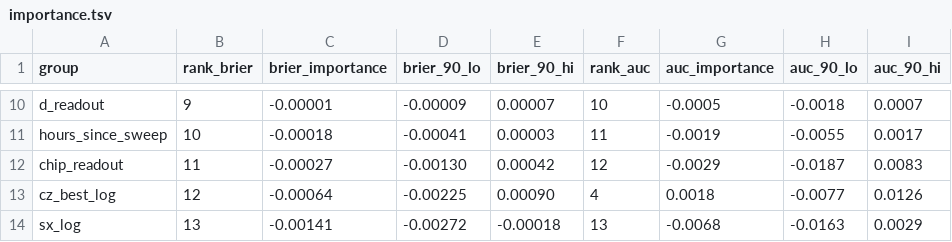
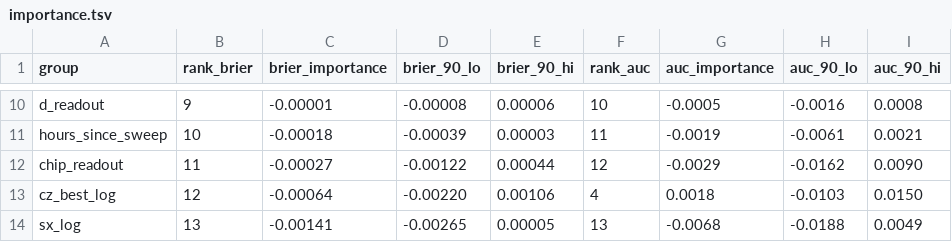
Before and after one commit to SuperconducTED/superconducted-noise-engine, a TSV file: docs/evidence/pattern-detector/amended-2026-10-27/importance.tsv, drawn as a sheet; only a part is shown, gaps mark what is left out; the diff covers the shown part only; the diff names each change by its address in the sheet, - before the commit and + after, or states it on an @@ line.

```diff
--- a/docs/evidence/pattern-detector/amended-2026-10-27/importance.tsv
+++ b/docs/evidence/pattern-detector/amended-2026-10-27/importance.tsv
-D10 (brier_90_lo): -0.00009
+D10 (brier_90_lo): -0.00008
-E10 (brier_90_hi): 0.00007
+E10 (brier_90_hi): 0.00006
-H10 (auc_90_lo): -0.0018
+H10 (auc_90_lo): -0.0016
-I10 (auc_90_hi): 0.0007
+I10 (auc_90_hi): 0.0008
-D11 (brier_90_lo): -0.00041
+D11 (brier_90_lo): -0.00039
-H11 (auc_90_lo): -0.0055
+H11 (auc_90_lo): -0.0061
-I11 (auc_90_hi): 0.0017
+I11 (auc_90_hi): 0.0021
-D12 (brier_90_lo): -0.00130
+D12 (brier_90_lo): -0.00122
-E12 (brier_90_hi): 0.00042
+E12 (brier_90_hi): 0.00044
-H12 (auc_90_lo): -0.0187
+H12 (auc_90_lo): -0.0162
-I12 (auc_90_hi): 0.0083
+I12 (auc_90_hi): 0.0090
-D13 (brier_90_lo): -0.00225
+D13 (brier_90_lo): -0.00220
-E13 (brier_90_hi): 0.00090
+E13 (brier_90_hi): 0.00106
-H13 (auc_90_lo): -0.0077
+H13 (auc_90_lo): -0.0103
-I13 (auc_90_hi): 0.0126
+I13 (auc_90_hi): 0.0150
-D14 (brier_90_lo): -0.00272
+D14 (brier_90_lo): -0.00265
-E14 (brier_90_hi): -0.00018
+E14 (brier_90_hi): 0.00005
-H14 (auc_90_lo): -0.0163
+H14 (auc_90_lo): -0.0188
-I14 (auc_90_hi): 0.0029
+I14 (auc_90_hi): 0.0049
```
Also changed, not shown: 31 edited cells elsewhere in this file, 4 other files.
